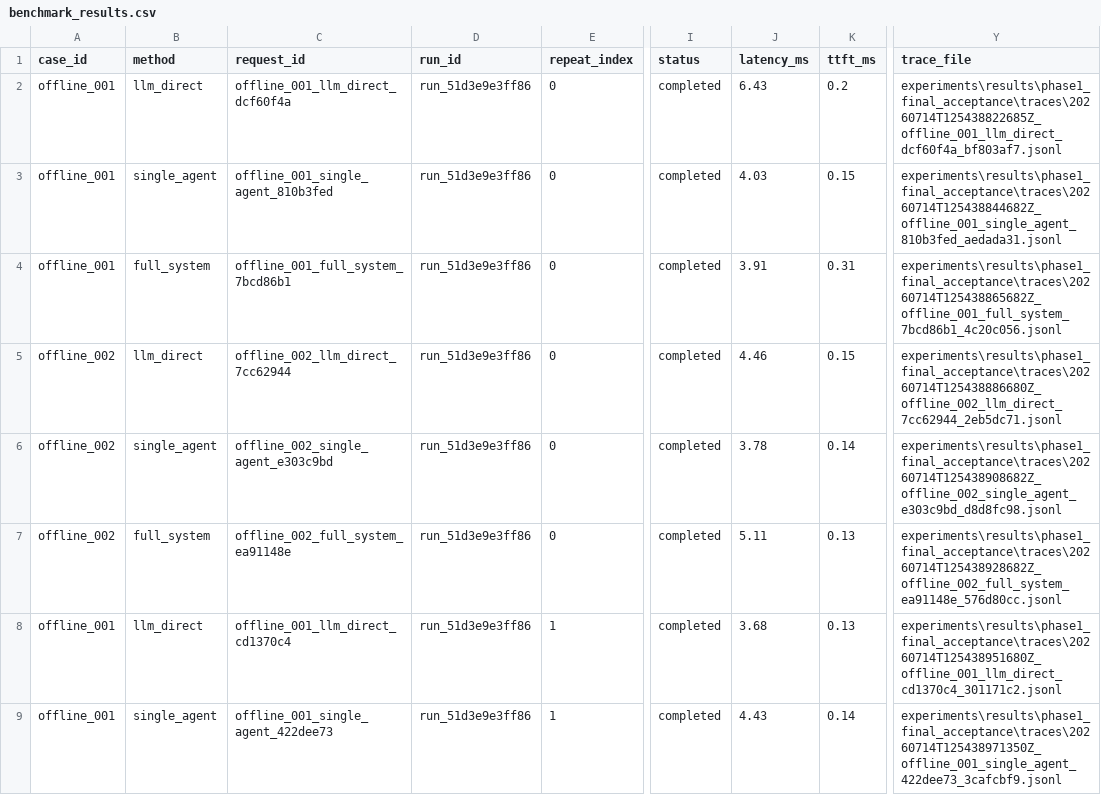
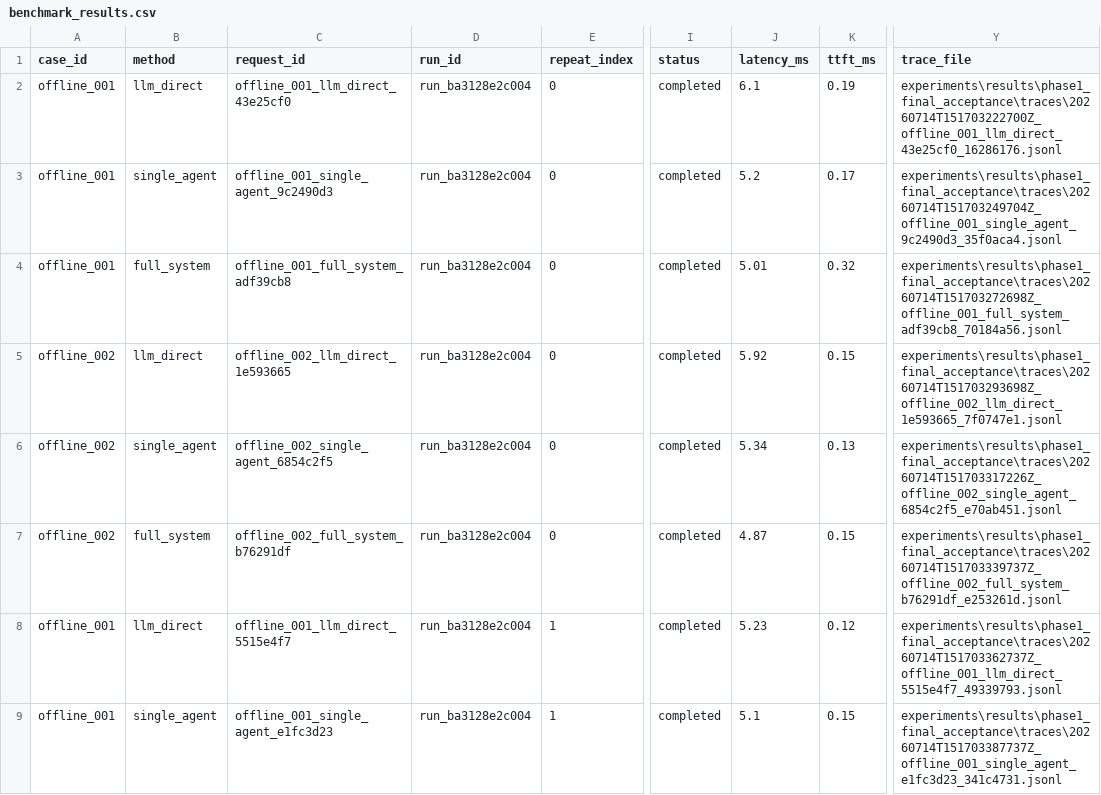
Before and after one commit to xqz99568-a11y/tourism_agent, a CSV file: experiments/results/phase1_final_acceptance/benchmark_results.csv, drawn as a sheet; only a part is shown, gaps mark what is left out; the diff covers the shown part only; the diff names each change by its address in the sheet, - before the commit and + after, or states it on an @@ line.

Commit message:
data: regenerate Phase 1 acceptance evidence

```diff
--- a/experiments/results/phase1_final_acceptance/benchmark_results.csv
+++ b/experiments/results/phase1_final_acceptance/benchmark_results.csv
-C2 (request_id): offline_001_llm_direct_dcf60f4a
+C2 (request_id): offline_001_llm_direct_43e25cf0
-D2:D9 (run_id): run_51d3e9e3ff86
+D2:D9 (run_id): run_ba3128e2c004
-J2 (latency_ms): 6.43
+J2 (latency_ms): 6.1
-K2 (ttft_ms): 0.2
+K2 (ttft_ms): 0.19
-Y2 (trace_file): experiments\results\phase1_final_acceptance\traces\20260714T125438822685Z_offline_001_llm_direct_dcf60f4a_bf803af7.jsonl
+Y2 (trace_file): experiments\results\phase1_final_acceptance\traces\20260714T151703222700Z_offline_001_llm_direct_43e25cf0_16286176.jsonl
-C3 (request_id): offline_001_single_agent_810b3fed
+C3 (request_id): offline_001_single_agent_9c2490d3
-J3 (latency_ms): 4.03
+J3 (latency_ms): 5.2
-K3 (ttft_ms): 0.15
+K3 (ttft_ms): 0.17
-Y3 (trace_file): experiments\results\phase1_final_acceptance\traces\20260714T125438844682Z_offline_001_single_agent_810b3fed_aedada31.jsonl
+Y3 (trace_file): experiments\results\phase1_final_acceptance\traces\20260714T151703249704Z_offline_001_single_agent_9c2490d3_35f0aca4.jsonl
-C4 (request_id): offline_001_full_system_7bcd86b1
+C4 (request_id): offline_001_full_system_adf39cb8
-J4 (latency_ms): 3.91
+J4 (latency_ms): 5.01
-K4 (ttft_ms): 0.31
+K4 (ttft_ms): 0.32
-Y4 (trace_file): experiments\results\phase1_final_acceptance\traces\20260714T125438865682Z_offline_001_full_system_7bcd86b1_4c20c056.jsonl
+Y4 (trace_file): experiments\results\phase1_final_acceptance\traces\20260714T151703272698Z_offline_001_full_system_adf39cb8_70184a56.jsonl
-C5 (request_id): offline_002_llm_direct_7cc62944
+C5 (request_id): offline_002_llm_direct_1e593665
-J5 (latency_ms): 4.46
+J5 (latency_ms): 5.92
-Y5 (trace_file): experiments\results\phase1_final_acceptance\traces\20260714T125438886680Z_offline_002_llm_direct_7cc62944_2eb5dc71.jsonl
+Y5 (trace_file): experiments\results\phase1_final_acceptance\traces\20260714T151703293698Z_offline_002_llm_direct_1e593665_7f0747e1.jsonl
-C6 (request_id): offline_002_single_agent_e303c9bd
+C6 (request_id): offline_002_single_agent_6854c2f5
-J6 (latency_ms): 3.78
+J6 (latency_ms): 5.34
-K6 (ttft_ms): 0.14
+K6 (ttft_ms): 0.13
-Y6 (trace_file): experiments\results\phase1_final_acceptance\traces\20260714T125438908682Z_offline_002_single_agent_e303c9bd_d8d8fc98.jsonl
+Y6 (trace_file): experiments\results\phase1_final_acceptance\traces\20260714T151703317226Z_offline_002_single_agent_6854c2f5_e70ab451.jsonl
-C7 (request_id): offline_002_full_system_ea91148e
+C7 (request_id): offline_002_full_system_b76291df
-J7 (latency_ms): 5.11
+J7 (latency_ms): 4.87
-K7 (ttft_ms): 0.13
+K7 (ttft_ms): 0.15
-Y7 (trace_file): experiments\results\phase1_final_acceptance\traces\20260714T125438928682Z_offline_002_full_system_ea91148e_576d80cc.jsonl
+Y7 (trace_file): experiments\results\phase1_final_acceptance\traces\20260714T151703339737Z_offline_002_full_system_b76291df_e253261d.jsonl
-C8 (request_id): offline_001_llm_direct_cd1370c4
+C8 (request_id): offline_001_llm_direct_5515e4f7
-J8 (latency_ms): 3.68
+J8 (latency_ms): 5.23
-K8 (ttft_ms): 0.13
+K8 (ttft_ms): 0.12
-Y8 (trace_file): experiments\results\phase1_final_acceptance\traces\20260714T125438951680Z_offline_001_llm_direct_cd1370c4_301171c2.jsonl
+Y8 (trace_file): experiments\results\phase1_final_acceptance\traces\20260714T151703362737Z_offline_001_llm_direct_5515e4f7_49339793.jsonl
-C9 (request_id): offline_001_single_agent_422dee73
+C9 (request_id): offline_001_single_agent_e1fc3d23
-J9 (latency_ms): 4.43
+J9 (latency_ms): 5.1
-K9 (ttft_ms): 0.14
+K9 (ttft_ms): 0.15
-Y9 (trace_file): experiments\results\phase1_final_acceptance\traces\20260714T125438971350Z_offline_001_single_agent_422dee73_3cafcbf9.jsonl
+Y9 (trace_file): experiments\results\phase1_final_acceptance\traces\20260714T151703387737Z_offline_001_single_agent_e1fc3d23_341c4731.jsonl
```
Also changed, not shown: 20 edited cells elsewhere in this file, 26 other files.
